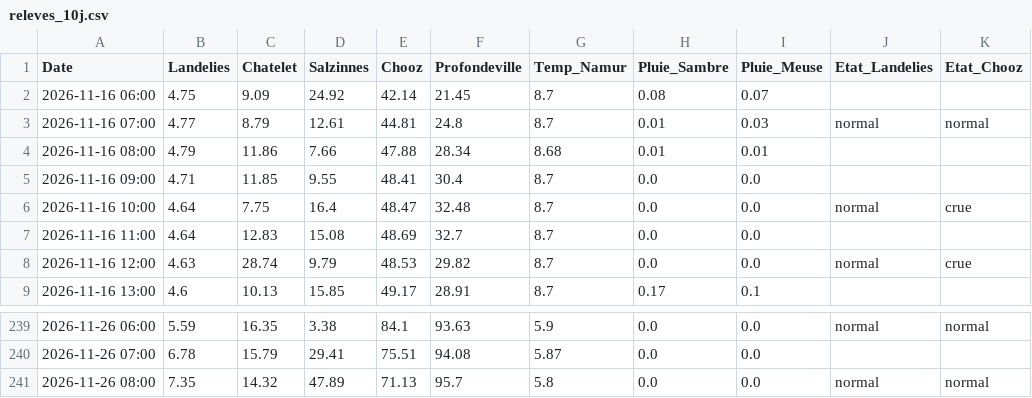
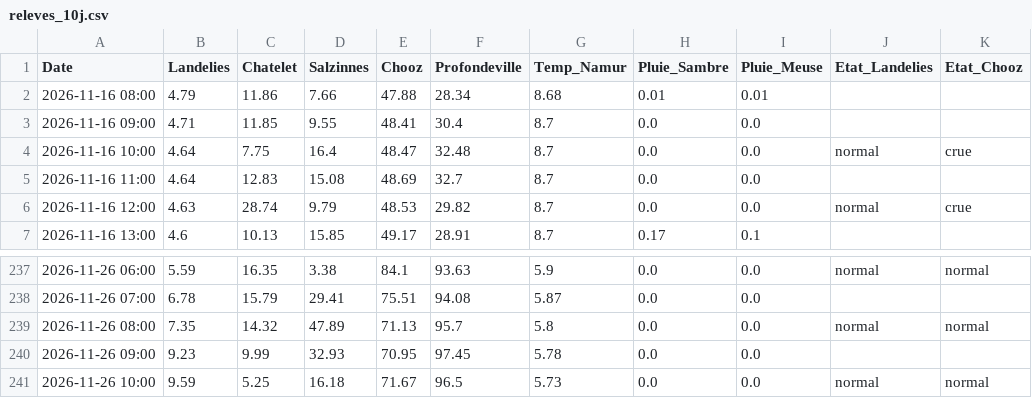
Before and after one commit to clem-tried-it/Guide-peche, a CSV file: data/releves_10j.csv, drawn as a sheet; only a part is shown, gaps mark what is left out; removed rows and columns are numbered as before the commit, all else as after; the diff names each change by its address in the sheet, - before the commit and + after, or states it on an @@ line.

```diff
--- a/data/releves_10j.csv
+++ b/data/releves_10j.csv
-row 2: 2026-11-16 06:00 | 4.75 | 9.09 | 24.92 | 42.14 | 21.45 | 8.7 | 0.08 | 0.07
-row 3: 2026-11-16 07:00 | 4.77 | 8.79 | 12.61 | 44.81 | 24.8 | 8.7 | 0.01 | 0.03 | normal | normal
+row 240: 2026-11-26 09:00 | 9.23 | 9.99 | 32.93 | 70.95 | 97.45 | 5.78 | 0.0 | 0.0
+row 241: 2026-11-26 10:00 | 9.59 | 5.25 | 16.18 | 71.67 | 96.5 | 5.73 | 0.0 | 0.0 | normal | normal
```
Also changed, not shown: data/historique.csv, data/releves.csv, 1 other file.
